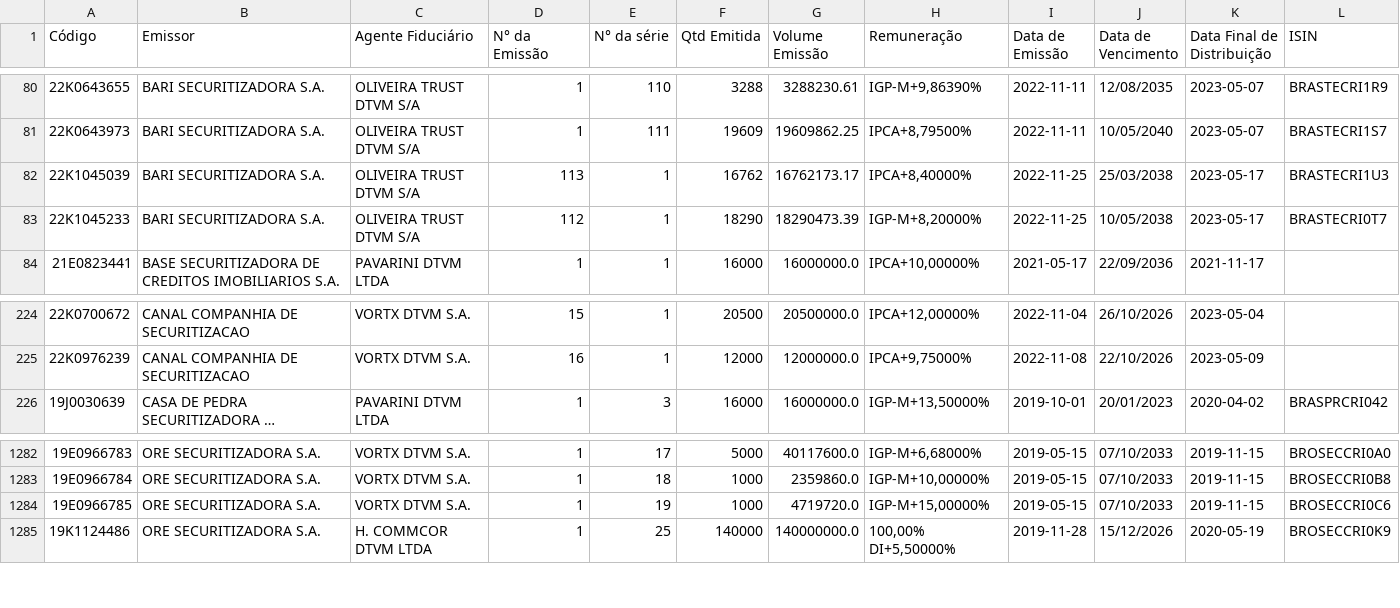
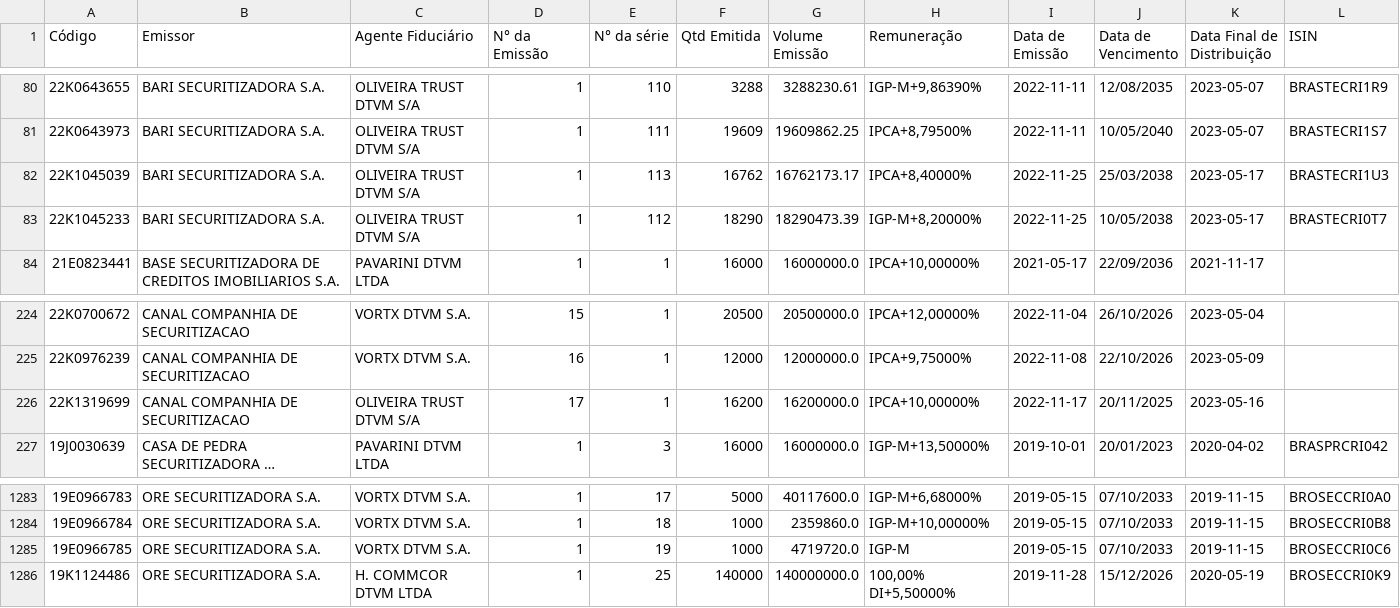
Before and after one commit to moderfla/scraper_cri_cetip, a CSV file: emissoes_cri.csv, drawn as a sheet; only a part is shown, gaps mark what is left out; long unchanged cells end in …; addresses are those after the commit; the diff names each change by its address in the sheet, - before the commit and + after, or states it on an @@ line.

```diff
--- a/emissoes_cri.csv
+++ b/emissoes_cri.csv
-D82 (N° da Emissão): 113
+D82 (N° da Emissão): 1
-E82 (N° da série): 1
+E82 (N° da série): 113
-D83 (N° da Emissão): 112
+D83 (N° da Emissão): 1
-E83 (N° da série): 1
+E83 (N° da série): 112
+row 226: 22K1319699 | CANAL COMPANHIA DE SECURITIZACAO | OLIVEIRA TRUST DTVM S/A | 17 | 1 | 16200 | 16200000.0 | IPCA+10,00000% | 2022-11-17 | 20/11/2025 | 2023-05-16
-H1285 (Remuneração): IGP-M+15,00000%
+H1285 (Remuneração): IGP-M
```
Also changed, not shown: 1 other file.
